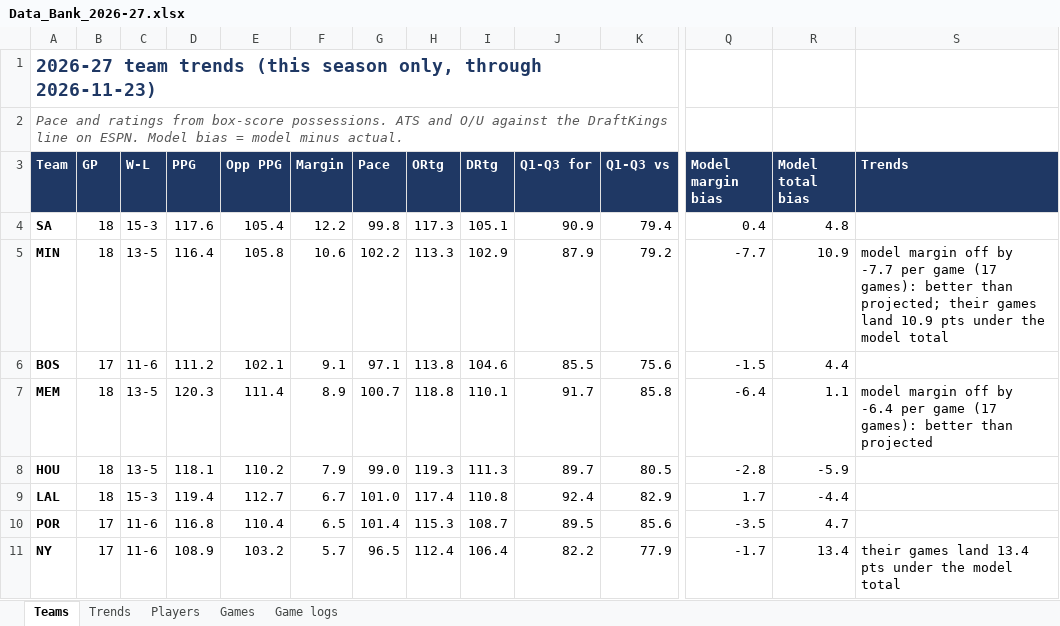
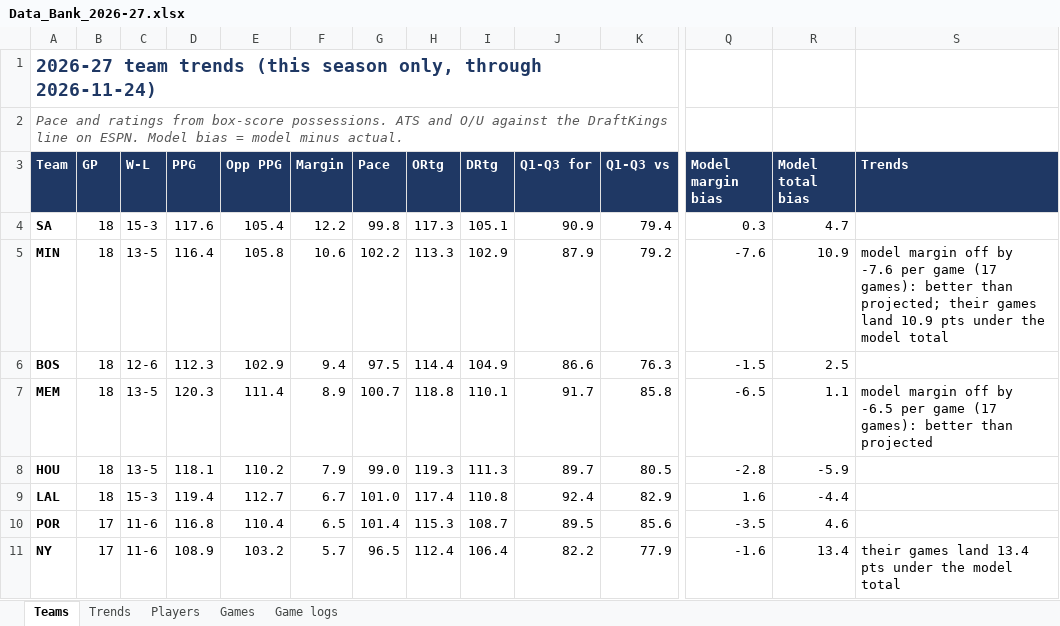
Before and after one commit to HeyShawtty/nba-quant-desk, an Excel workbook: reports/Data_Bank_2026-27.xlsx, sheet Teams, drawn as a sheet; only a part is shown, gaps mark what is left out; values as stored, in another font and other column widths than the file's, no borders; the diff covers the shown part only; the diff names each change by its address in the sheet, - before the commit and + after, or states it on an @@ line.

```diff
--- a/reports/Data_Bank_2026-27.xlsx (sheet Teams)
+++ b/reports/Data_Bank_2026-27.xlsx (sheet Teams)
-A1 (Team): …only, through 2026-11-23)
+A1 (Team): …only, through 2026-11-24)
-Q4 (Model margin bias): 0.4
+Q4 (Model margin bias): 0.3
-R4 (Model total bias): 4.8
+R4 (Model total bias): 4.7
-Q5 (Model margin bias): -7.7
+Q5 (Model margin bias): -7.6
-S5 (Trends): …off by -7.7 per game…
+S5 (Trends): …off by -7.6 per game…
-B6 (GP): 17
+B6 (GP): 18
-C6 (W-L): 11-6
+C6 (W-L): 12-6
-D6 (PPG): 111.2
+D6 (PPG): 112.3
-E6 (Opp PPG): 102.1
+E6 (Opp PPG): 102.9
-F6 (Margin): 9.1
+F6 (Margin): 9.4
-G6 (Pace): 97.1
+G6 (Pace): 97.5
-H6 (ORtg): 113.8
+H6 (ORtg): 114.4
-I6 (DRtg): 104.6
+I6 (DRtg): 104.9
-J6 (Q1-Q3 for): 85.5
+J6 (Q1-Q3 for): 86.6
-K6 (Q1-Q3 vs): 75.6
+K6 (Q1-Q3 vs): 76.3
-R6 (Model total bias): 4.4
+R6 (Model total bias): 2.5
-Q7 (Model margin bias): -6.4
+Q7 (Model margin bias): -6.5
-S7 (Trends): …off by -6.4 per game…
+S7 (Trends): …off by -6.5 per game…
-Q9 (Model margin bias): 1.7
+Q9 (Model margin bias): 1.6
-R10 (Model total bias): 4.7
+R10 (Model total bias): 4.6
-Q11 (Model margin bias): -1.7
+Q11 (Model margin bias): -1.6
```
Also changed, not shown: 1 added row, 1 removed row and 78 edited cells elsewhere in this sheet, sheet Game logs, sheet Players, sheet Trends, sheet Games, 13 other files.
